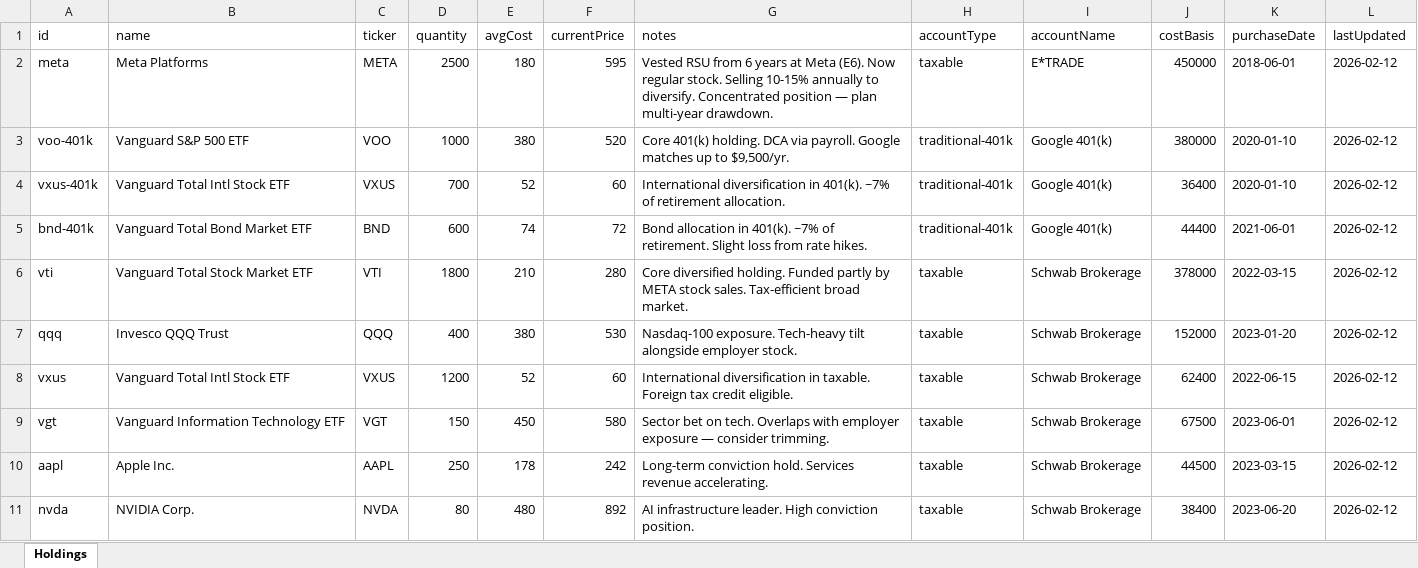
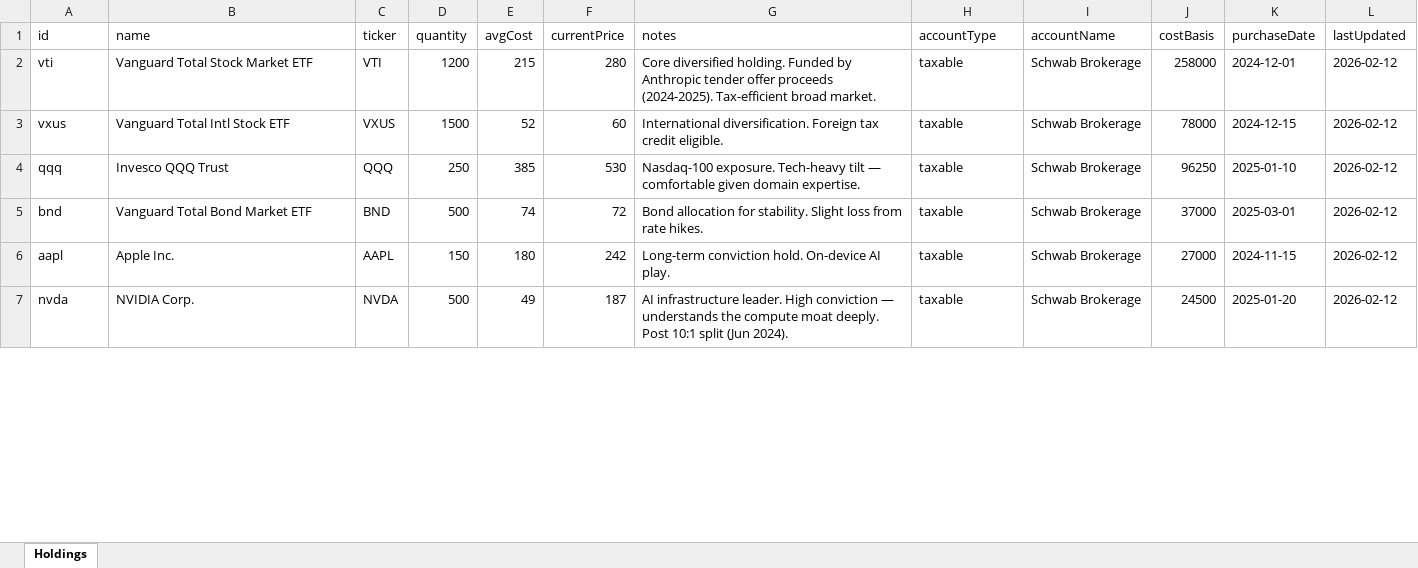
Before and after one commit to hanniehoney/Capiis, an Excel workbook: data/stocks.xlsx, sheet Holdings, drawn as a sheet; only a part is shown; values as stored, in another font and other column widths than the file's, no borders; removed rows and columns are numbered as before the commit, all else as after; the diff covers the shown part only; the diff names each change by its address in the sheet, - before the commit and + after, or states it on an @@ line.

```diff
--- a/data/stocks.xlsx (sheet Holdings)
+++ b/data/stocks.xlsx (sheet Holdings)
-row 2: meta | Meta Platforms | META | 2500 | 180 | 595 | Vested RSU from 6 years at Meta (E6). Now regular stock. Selling 10-15% annually to diversify. Concentrated position — plan multi-year drawdown. | taxable | E*TRADE | 450000 | 2018-06-01 | 2026-02-12
-row 3: voo-401k | Vanguard S&P 500 ETF | VOO | 1000 | 380 | 520 | Core 401(k) holding. DCA via payroll. Google matches up to $9,500/yr. | traditional-401k | Google 401(k) | 380000 | 2020-01-10 | 2026-02-12
-row 4: vxus-401k | Vanguard Total Intl Stock ETF | VXUS | 700 | 52 | 60 | International diversification in 401(k). ~7% of retirement allocation. | traditional-401k | Google 401(k) | 36400 | 2020-01-10 | 2026-02-12
-row 5: bnd-401k | Vanguard Total Bond Market ETF | BND | 600 | 74 | 72 | Bond allocation in 401(k). ~7% of retirement. Slight loss from rate hikes. | traditional-401k | Google 401(k) | 44400 | 2021-06-01 | 2026-02-12
-D2 (quantity): 1800
+D2 (quantity): 1200
-E2 (avgCost): 210
+E2 (avgCost): 215
-G2 (notes): …holding. Funded partly by META stock sales. Tax-efficient broad…
+G2 (notes): …holding. Funded by Anthropic tender offer proceeds (2024-2025). Tax-efficient broad…
-J2 (costBasis): 378000
+J2 (costBasis): 258000
-K2 (purchaseDate): 2022-03-15
+K2 (purchaseDate): 2024-12-01
-row 7: qqq | Invesco QQQ Trust | QQQ | 400 | 380 | 530 | Nasdaq-100 exposure. Tech-heavy tilt alongside employer stock. | taxable | Schwab Brokerage | 152000 | 2023-01-20 | 2026-02-12
-D3 (quantity): 1200
+D3 (quantity): 1500
-G3 (notes): International diversification in taxable. Foreign tax…
+G3 (notes): International diversification. Foreign tax…
-J3 (costBasis): 62400
+J3 (costBasis): 78000
-K3 (purchaseDate): 2022-06-15
+K3 (purchaseDate): 2024-12-15
-row 9: vgt | Vanguard Information Technology ETF | VGT | 150 | 450 | 580 | Sector bet on tech. Overlaps with employer exposure — consider trimming. | taxable | Schwab Brokerage | 67500 | 2023-06-01 | 2026-02-12
+row 4: qqq | Invesco QQQ Trust | QQQ | 250 | 385 | 530 | Nasdaq-100 exposure. Tech-heavy tilt — comfortable given domain expertise. | taxable | Schwab Brokerage | 96250 | 2025-01-10 | 2026-02-12
+row 5: bnd | Vanguard Total Bond Market ETF | BND | 500 | 74 | 72 | Bond allocation for stability. Slight loss from rate hikes. | taxable | Schwab Brokerage | 37000 | 2025-03-01 | 2026-02-12
-D6 (quantity): 250
+D6 (quantity): 150
-E6 (avgCost): 178
+E6 (avgCost): 180
-G6 (notes): …conviction hold. Services revenue accelerating.
+G6 (notes): …conviction hold. On-device AI play.
-J6 (costBasis): 44500
+J6 (costBasis): 27000
-K6 (purchaseDate): 2023-03-15
+K6 (purchaseDate): 2024-11-15
-D7 (quantity): 80
+D7 (quantity): 500
-E7 (avgCost): 480
+E7 (avgCost): 49
-F7 (currentPrice): 892
+F7 (currentPrice): 187
-G7 (notes): …High conviction position.
+G7 (notes): …High conviction — understands the compute moat deeply. Post 10:1 split (Jun 2024).
-J7 (costBasis): 38400
+J7 (costBasis): 24500
-K7 (purchaseDate): 2023-06-20
+K7 (purchaseDate): 2025-01-20
```
Also changed, not shown: 3 added rows, 2 removed rows and 18 edited cells elsewhere in this sheet, data/auto-loan.xlsx, data/employee-equity.xlsx, 35 other files.
